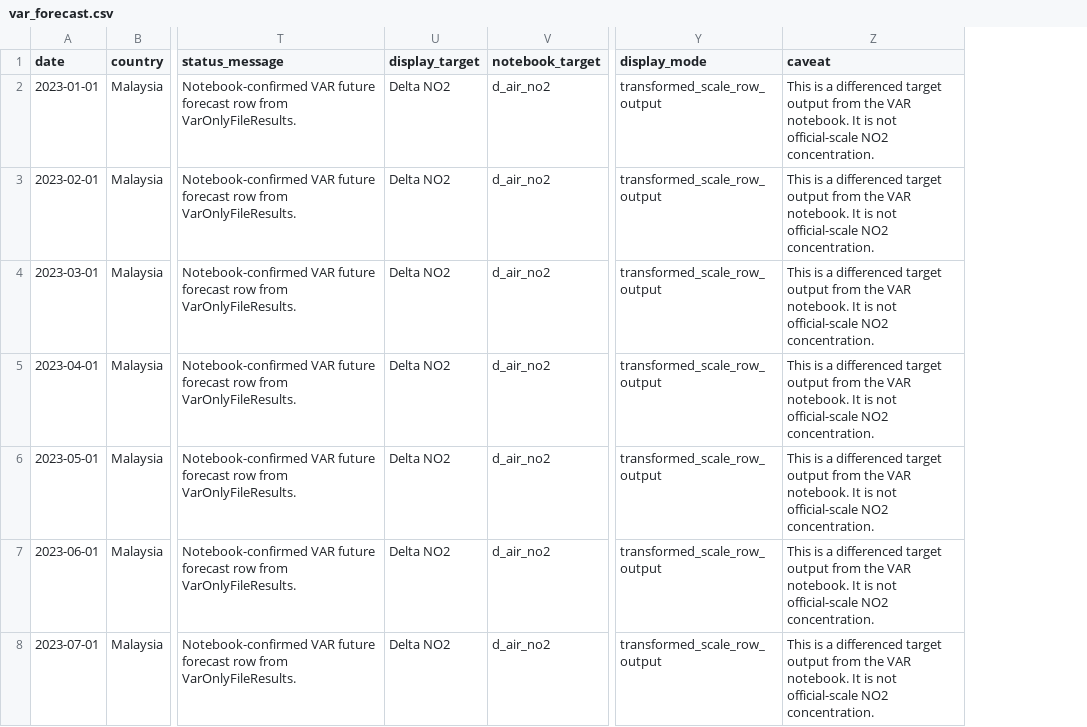
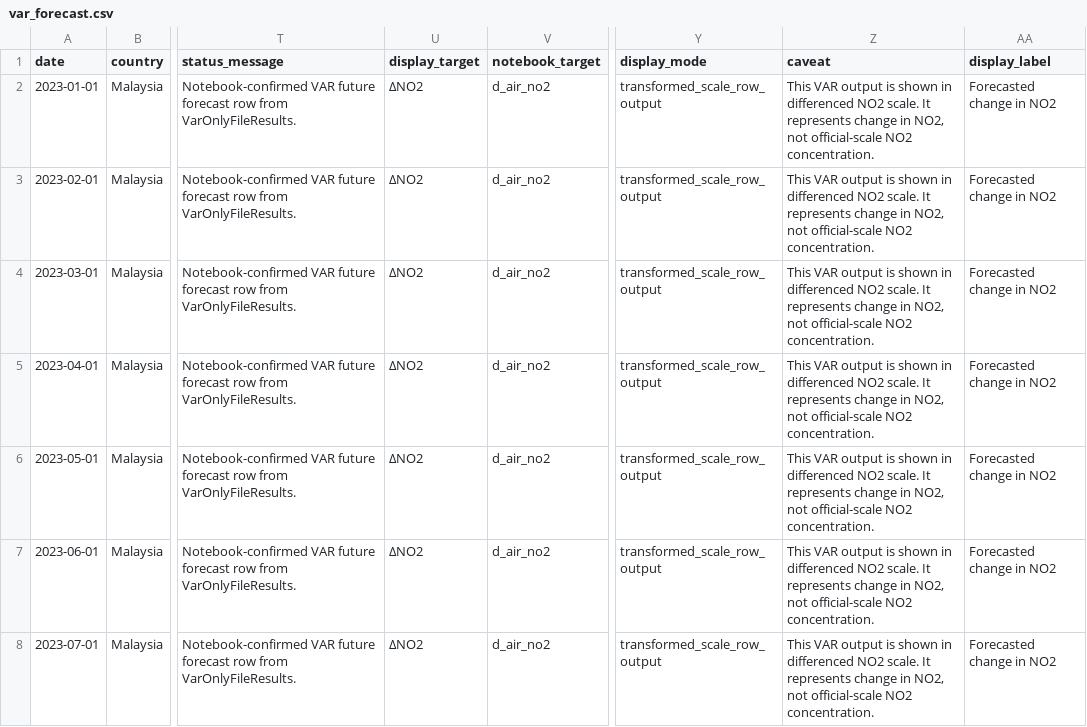
Before and after one commit to thelazycat-0728/COS40007-Design-Project, a CSV file: public/model_outputs/var_forecast.csv, drawn as a sheet; only a part is shown, gaps mark what is left out; the diff covers the shown part only; the diff names each change by its address in the sheet, - before the commit and + after, or states it on an @@ line.

Commit message:
Polish model units and transformed VAR labels

```diff
--- a/public/model_outputs/var_forecast.csv
+++ b/public/model_outputs/var_forecast.csv
+column AA (display_label), rows 2-8: all Forecasted change in NO2
-U2:U8 (display_target): Delta NO2
+U2:U8 (display_target): ΔNO2
-Z2:Z8 (caveat): This is a differenced target output from the VAR notebook. It is not official-scale…
+Z2:Z8 (caveat): This VAR output is shown in differenced NO2 scale. It represents change in NO2, not official-scale…
```
Also changed, not shown: 130 edited cells elsewhere in this file, public/model_outputs/sample_forecast_template.csv, 11 other files.
